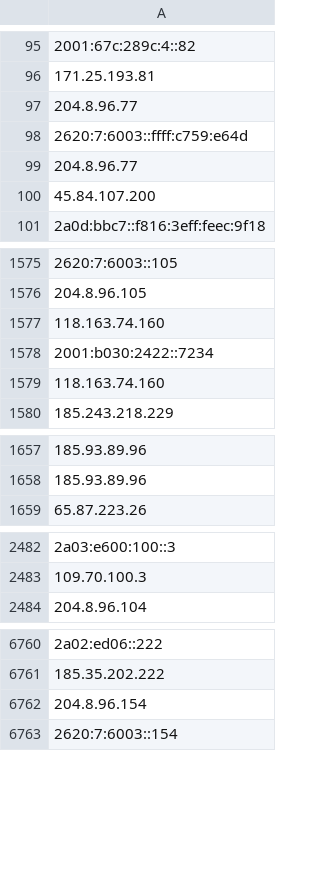
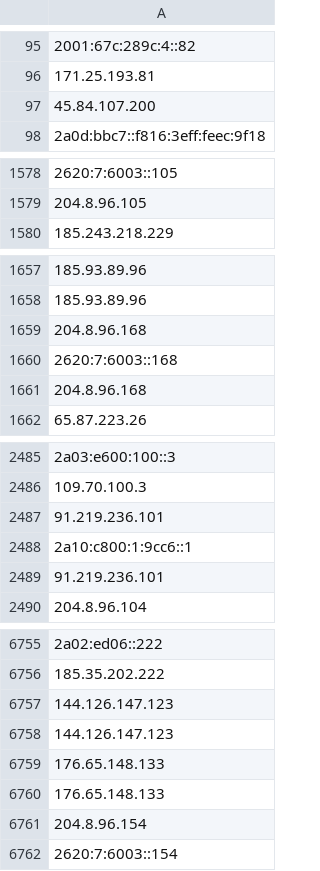
Before and after one commit to hamzajazib/awesome-lists, a CSV file: Lists/TOR/only_tor_exit_nodes_IP_list.csv, drawn as a sheet; only a part is shown, gaps mark what is left out; removed rows and columns are numbered as before the commit, all else as after; the diff covers the shown part only; the diff names each change by its address in the sheet, - before the commit and + after, or states it on an @@ line.

```diff
--- a/Lists/TOR/only_tor_exit_nodes_IP_list.csv
+++ b/Lists/TOR/only_tor_exit_nodes_IP_list.csv
-row 97: 204.8.96.77
-row 98: 2620:7:6003::ffff:c759:e64d
-row 99: 204.8.96.77
-row 1577: 118.163.74.160
-row 1578: 2001:b030:2422::7234
-row 1579: 118.163.74.160
+row 1659: 204.8.96.168
+row 1660: 2620:7:6003::168
+row 1661: 204.8.96.168
+row 2487: 91.219.236.101
+row 2488: 2a10:c800:1:9cc6::1
+row 2489: 91.219.236.101
+row 6757: 144.126.147.123
+row 6758: 144.126.147.123
+row 6759: 176.65.148.133
+row 6760: 176.65.148.133
```
Also changed, not shown: 14 added rows and 17 removed rows elsewhere in this file, Lists/TOR/only_tor_guard_nodes_IP_list.csv, 1 other file.
